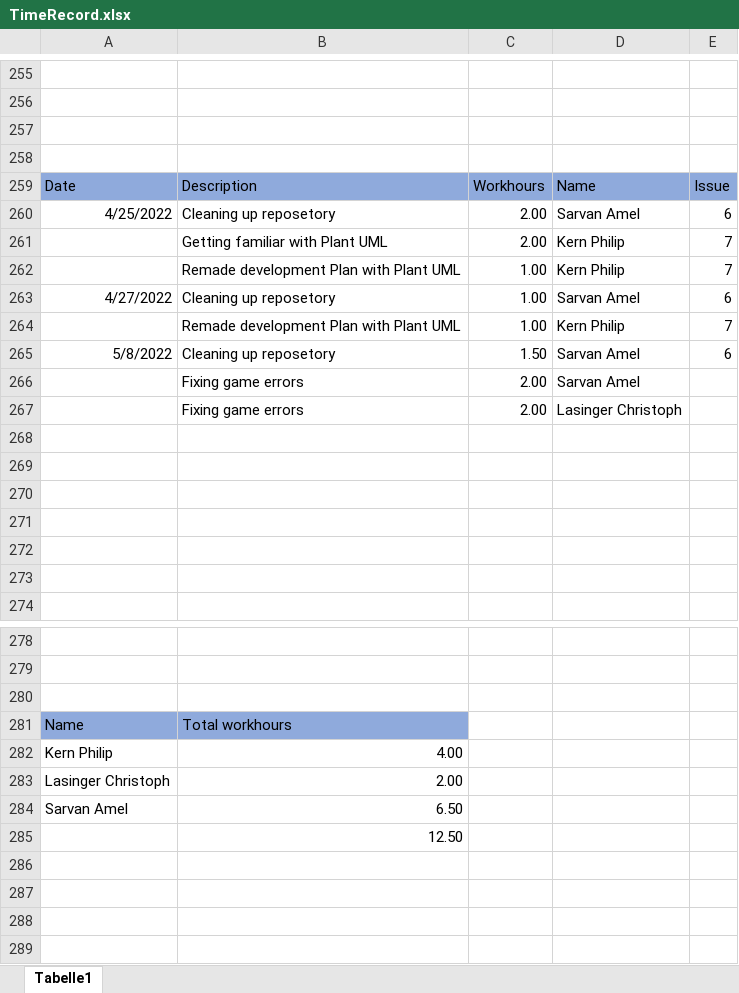
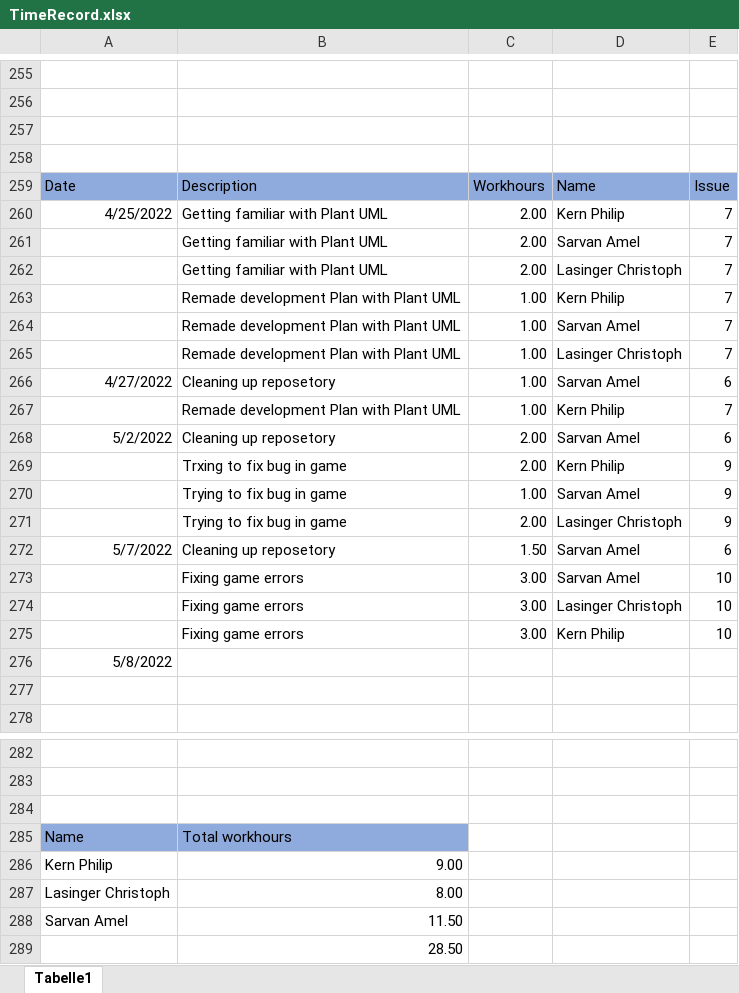
Before and after one commit to ChristophLasinger/Youre-not-alone, an Excel workbook: documents/TimeRecord.xlsx, sheet Tabelle1, drawn as a sheet; only a part is shown, gaps mark what is left out; values as stored, in another font and other column widths than the file's, no borders; charts and pictures not drawn; removed rows and columns are numbered as before the commit, all else as after; the diff names each change by its address in the sheet, - before the commit and + after, or states it on an @@ line.

```diff
--- a/documents/TimeRecord.xlsx (sheet Tabelle1)
+++ b/documents/TimeRecord.xlsx (sheet Tabelle1)
-B260: Cleaning up reposetory
+B260: Getting familiar with Plant UML
-D260: Sarvan Amel
+D260: Kern Philip
-E260: 6
+E260: 7
+row 261:  | Getting familiar with Plant UML | 2.00 | Sarvan Amel | 7
-D262: Kern Philip
+D262: Lasinger Christoph
+row 264:  | Remade development Plan with Plant UML | 1.00 | Sarvan Amel | 7
+row 265:  | Remade development Plan with Plant UML | 1.00 | Lasinger Christoph | 7
+row 268: 5/2/2022 | Cleaning up reposetory | 2.00 | Sarvan Amel | 6
+row 269:  | Trxing to fix bug in game | 2.00 | Kern Philip | 9
+row 270:  | Trying to fix bug in game | 1.00 | Sarvan Amel | 9
+row 271:  | Trying to fix bug in game | 2.00 | Lasinger Christoph | 9
-A272: 5/8/2022
+A272: 5/7/2022
-row 266:  | Fixing game errors | 2.00 | Sarvan Amel
-row 267:  | Fixing game errors | 2.00 | Lasinger Christoph
-row 273: (empty)
+row 273:  | Fixing game errors | 3.00 | Sarvan Amel | 10
-row 274: (empty)
+row 274:  | Fixing game errors | 3.00 | Lasinger Christoph | 10
-row 275: (empty)
+row 275:  | Fixing game errors | 3.00 | Kern Philip | 10
-A276: (empty)
+A276: 5/8/2022
-row 272: (empty)
-B286: 4.00
+B286: 9.00
-B287: 2.00
+B287: 8.00
-B288: 6.50
+B288: 11.50
-B289: 12.50
+B289: 28.50
```
Also changed, not shown: 4 other files.
